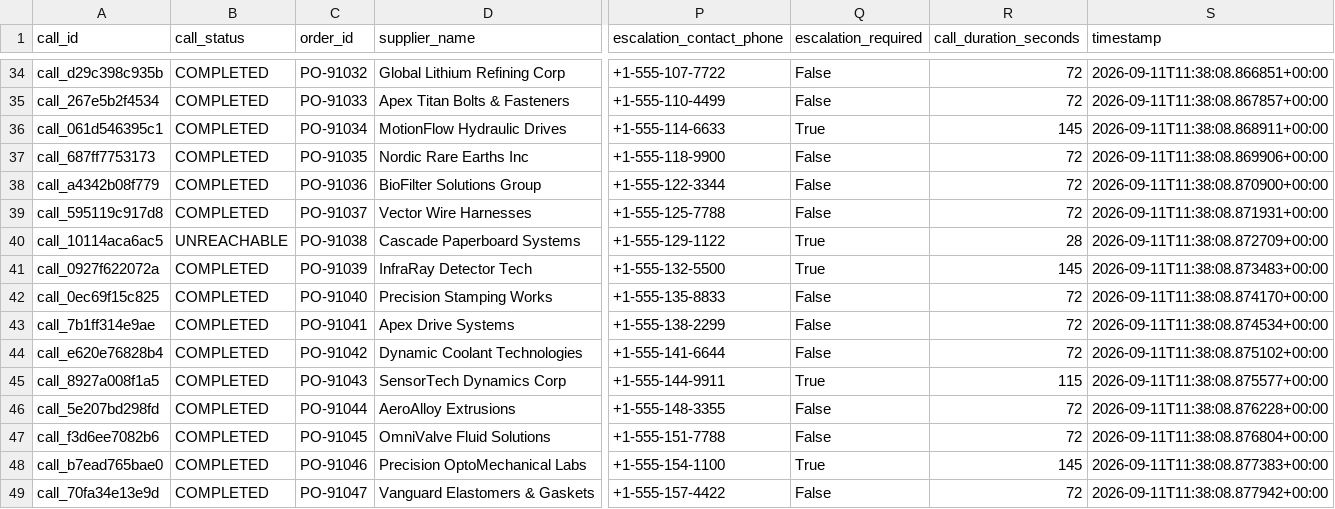
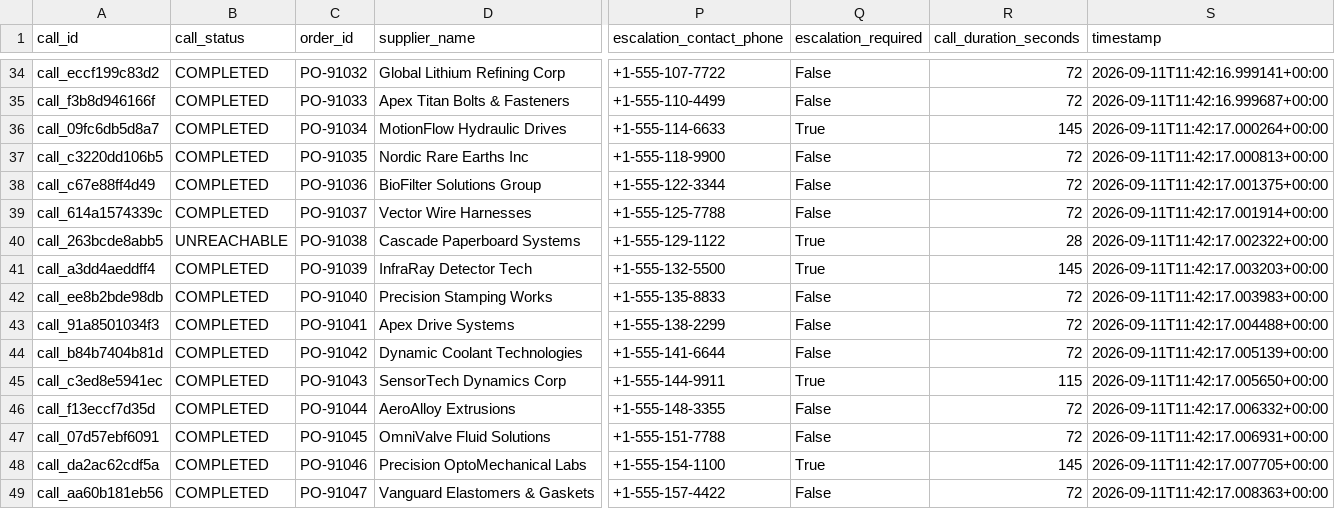
Before and after one commit to mohSadiq90/call-e-hackathon, a CSV file: output/procurement_status_report.csv, drawn as a sheet; only a part is shown, gaps mark what is left out; the diff covers the shown part only; the diff names each change by its address in the sheet, - before the commit and + after, or states it on an @@ line.

```diff
--- a/output/procurement_status_report.csv
+++ b/output/procurement_status_report.csv
-A34 (call_id): call_d29c398c935b
+A34 (call_id): call_eccf199c83d2
-S34 (timestamp): 2026-09-11T11:38:08.866851+00:00
+S34 (timestamp): 2026-09-11T11:42:16.999141+00:00
-A35 (call_id): call_267e5b2f4534
+A35 (call_id): call_f3b8d946166f
-S35 (timestamp): 2026-09-11T11:38:08.867857+00:00
+S35 (timestamp): 2026-09-11T11:42:16.999687+00:00
-A36 (call_id): call_061d546395c1
+A36 (call_id): call_09fc6db5d8a7
-S36 (timestamp): 2026-09-11T11:38:08.868911+00:00
+S36 (timestamp): 2026-09-11T11:42:17.000264+00:00
-A37 (call_id): call_687ff7753173
+A37 (call_id): call_c3220dd106b5
-S37 (timestamp): 2026-09-11T11:38:08.869906+00:00
+S37 (timestamp): 2026-09-11T11:42:17.000813+00:00
-A38 (call_id): call_a4342b08f779
+A38 (call_id): call_c67e88ff4d49
-S38 (timestamp): 2026-09-11T11:38:08.870900+00:00
+S38 (timestamp): 2026-09-11T11:42:17.001375+00:00
-A39 (call_id): call_595119c917d8
+A39 (call_id): call_614a1574339c
-S39 (timestamp): 2026-09-11T11:38:08.871931+00:00
+S39 (timestamp): 2026-09-11T11:42:17.001914+00:00
-A40 (call_id): call_10114aca6ac5
+A40 (call_id): call_263bcde8abb5
-S40 (timestamp): 2026-09-11T11:38:08.872709+00:00
+S40 (timestamp): 2026-09-11T11:42:17.002322+00:00
-A41 (call_id): call_0927f622072a
+A41 (call_id): call_a3dd4aeddff4
-S41 (timestamp): 2026-09-11T11:38:08.873483+00:00
+S41 (timestamp): 2026-09-11T11:42:17.003203+00:00
-A42 (call_id): call_0ec69f15c825
+A42 (call_id): call_ee8b2bde98db
-S42 (timestamp): 2026-09-11T11:38:08.874170+00:00
+S42 (timestamp): 2026-09-11T11:42:17.003983+00:00
-A43 (call_id): call_7b1ff314e9ae
+A43 (call_id): call_91a8501034f3
-S43 (timestamp): 2026-09-11T11:38:08.874534+00:00
+S43 (timestamp): 2026-09-11T11:42:17.004488+00:00
-A44 (call_id): call_e620e76828b4
+A44 (call_id): call_b84b7404b81d
-S44 (timestamp): 2026-09-11T11:38:08.875102+00:00
+S44 (timestamp): 2026-09-11T11:42:17.005139+00:00
-A45 (call_id): call_8927a008f1a5
+A45 (call_id): call_c3ed8e5941ec
-S45 (timestamp): 2026-09-11T11:38:08.875577+00:00
+S45 (timestamp): 2026-09-11T11:42:17.005650+00:00
-A46 (call_id): call_5e207bd298fd
+A46 (call_id): call_f13eccf7d35d
-S46 (timestamp): 2026-09-11T11:38:08.876228+00:00
+S46 (timestamp): 2026-09-11T11:42:17.006332+00:00
-A47 (call_id): call_f3d6ee7082b6
+A47 (call_id): call_07d57ebf6091
-S47 (timestamp): 2026-09-11T11:38:08.876804+00:00
+S47 (timestamp): 2026-09-11T11:42:17.006931+00:00
-A48 (call_id): call_b7ead765bae0
+A48 (call_id): call_da2ac62cdf5a
-S48 (timestamp): 2026-09-11T11:38:08.877383+00:00
+S48 (timestamp): 2026-09-11T11:42:17.007705+00:00
-A49 (call_id): call_70fa34e13e9d
+A49 (call_id): call_aa60b181eb56
-S49 (timestamp): 2026-09-11T11:38:08.877942+00:00
+S49 (timestamp): 2026-09-11T11:42:17.008363+00:00
```
Also changed, not shown: 74 edited cells elsewhere in this file, 3 other files.
